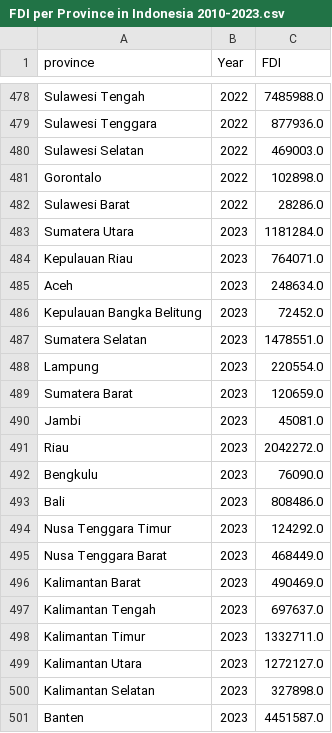
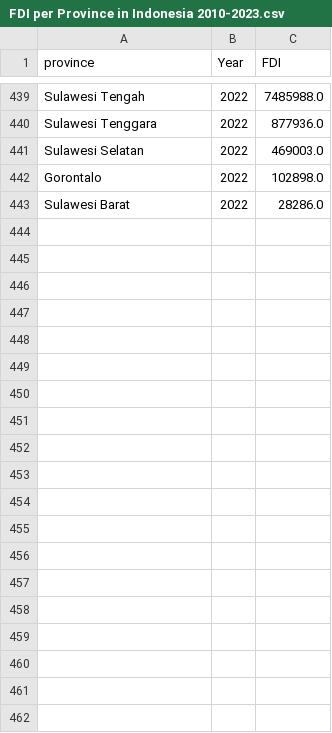
Before and after one commit to mteguhariyanto/mteguhariyanto.github.io, a CSV file: FDI per Province in Indonesia 2010-2023.csv, drawn as a sheet; only a part is shown, gaps mark what is left out; the diff covers the shown part only; the diff names each change by its address in the sheet, - before the commit and + after, or states it on an @@ line.

Commit message:
FDI per Province in Indonesia 2010-2023 v2.csv

```diff
--- a/FDI per Province in Indonesia 2010-2023.csv
+++ b/FDI per Province in Indonesia 2010-2023.csv
-row 483: Sumatera Utara | 2023 | 1181284.0
-row 484: Kepulauan Riau | 2023 | 764071.0
-row 485: Aceh | 2023 | 248634.0
-row 486: Kepulauan Bangka Belitung | 2023 | 72452.0
-row 487: Sumatera Selatan | 2023 | 1478551.0
-row 488: Lampung | 2023 | 220554.0
-row 489: Sumatera Barat | 2023 | 120659.0
-row 490: Jambi | 2023 | 45081.0
-row 491: Riau | 2023 | 2042272.0
-row 492: Bengkulu | 2023 | 76090.0
-row 493: Bali | 2023 | 808486.0
-row 494: Nusa Tenggara Timur | 2023 | 124292.0
-row 495: Nusa Tenggara Barat | 2023 | 468449.0
-row 496: Kalimantan Barat | 2023 | 490469.0
-row 497: Kalimantan Tengah | 2023 | 697637.0
-row 498: Kalimantan Timur | 2023 | 1332711.0
-row 499: Kalimantan Utara | 2023 | 1272127.0
-row 500: Kalimantan Selatan | 2023 | 327898.0
-row 501: Banten | 2023 | 4451587.0
```
Also changed, not shown: 57 removed rows elsewhere in this file.
